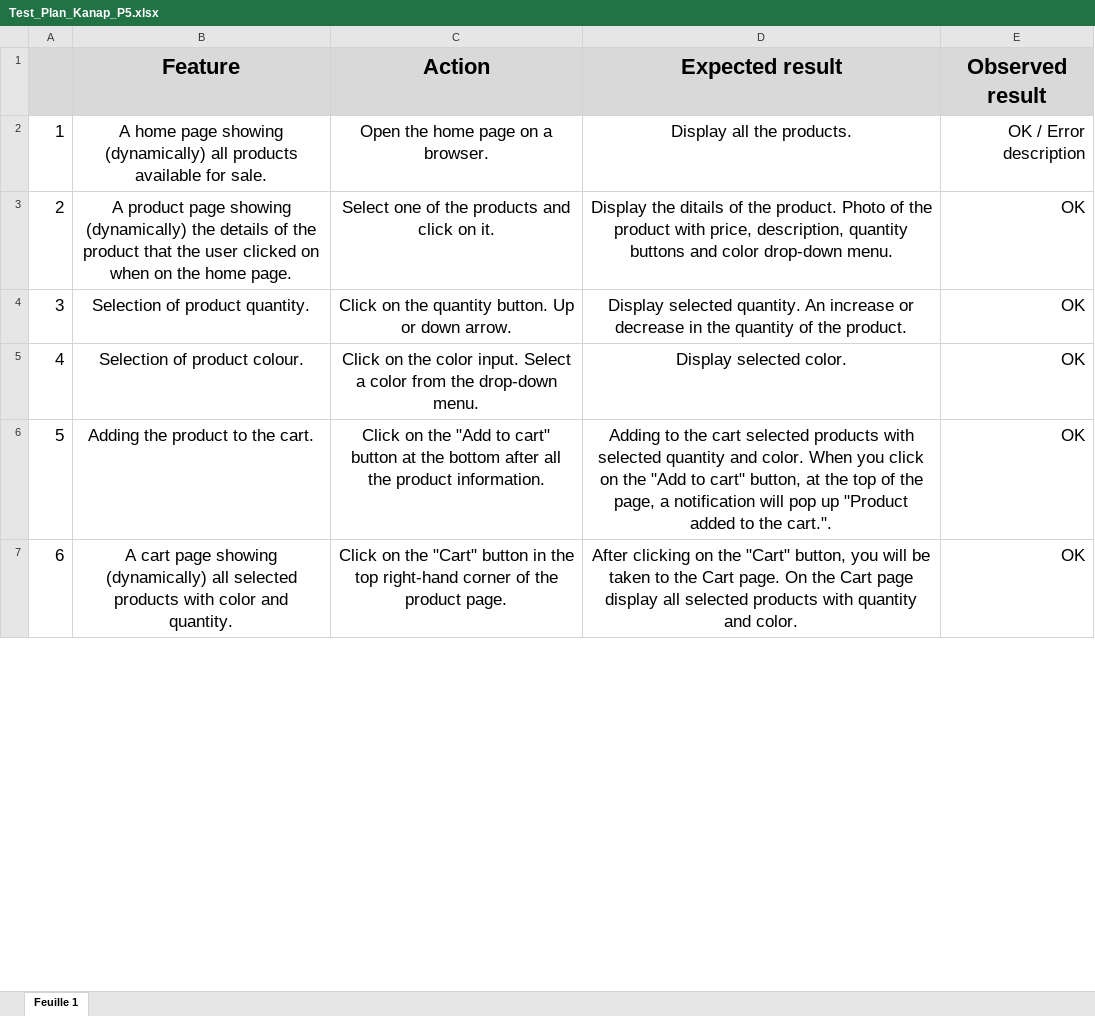
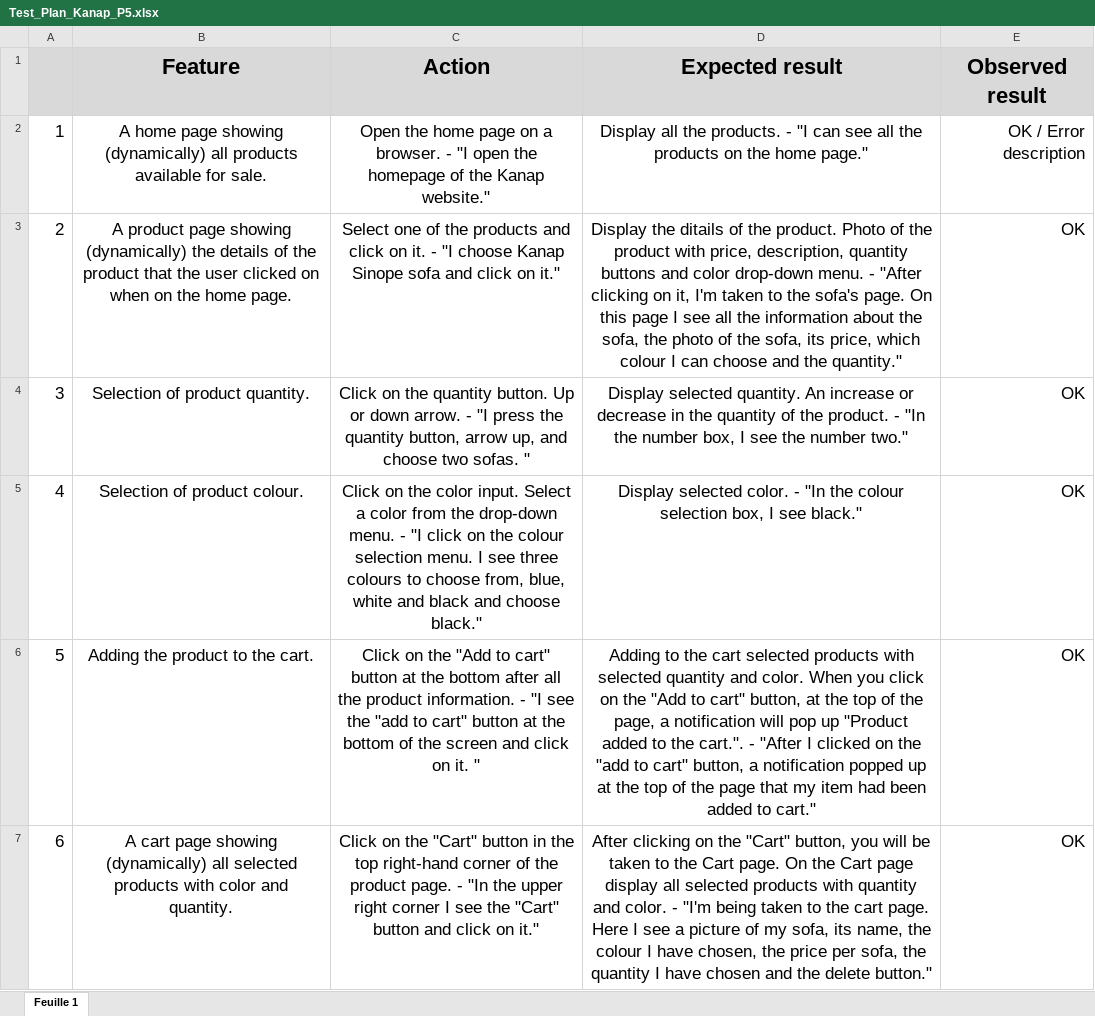
Before and after one commit to vadym-loik/kanap, an Excel workbook: Test_Plan_Kanap_P5.xlsx, sheet Feuille 1, drawn as a sheet; only a part is shown; values as stored, in another font and other column widths than the file's, no borders; the diff covers the shown part only; the diff names each change by its address in the sheet, - before the commit and + after, or states it on an @@ line.

Commit message:
Update Test_Plan_Kanap_P5.xlsx

```diff
--- a/Test_Plan_Kanap_P5.xlsx (sheet Feuille 1)
+++ b/Test_Plan_Kanap_P5.xlsx (sheet Feuille 1)
-C2 (Action): …a browser.
+C2 (Action): …a browser. - "I open the homepage of the Kanap website."
-D2 (Expected result): …the products.
+D2 (Expected result): …the products. - "I can see all the products on the home page."
-C3 (Action): …on it.
+C3 (Action): …on it. - "I choose Kanap Sinope sofa and click on it."
-D3 (Expected result): …drop-down menu.
+D3 (Expected result): …drop-down menu. - "After clicking on it, I'm taken to the sofa's page. On this page I see all the information about the sofa, the photo of the sofa, its price, which colour I can choose and the quantity."
-C4 (Action): …down arrow.
+C4 (Action): …down arrow. - "I press the quantity button, arrow up, and choose two sofas. "
-D4 (Expected result): …the product.
+D4 (Expected result): …the product. - "In the number box, I see the number two."
-C5 (Action): …drop-down menu.
+C5 (Action): …drop-down menu. - "I click on the colour selection menu. I see three colours to choose from, blue, white and black and choose black."
-D5 (Expected result): …selected color.
+D5 (Expected result): …selected color. - "In the colour selection box, I see black."
-C6 (Action): …product information.
+C6 (Action): …product information. - "I see the "add to cart" button аt the bottom of the screen and click on it. "
-D6 (Expected result): …the cart.".
+D6 (Expected result): …the cart.". - "After I clicked on the "add to cart" button, a notification popped up at the top of the page that my item had been added to cart."
-C7 (Action): …product page.
+C7 (Action): …product page. - "In the upper right corner I see the "Cart" button and click on it."
-D7 (Expected result): …and color.
+D7 (Expected result): …and color. - "I'm being taken to the cart page. Here I see a picture of my sofa, its name, the colour I have chosen, the price per sofa, the quantity I have chosen and the delete button."
```
Also changed, not shown: 15 edited cells elsewhere in this sheet.
